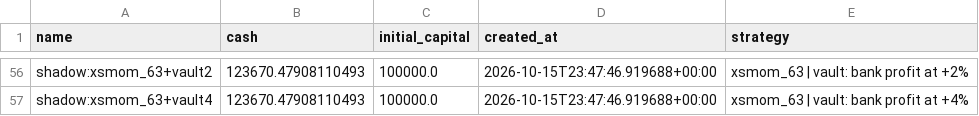
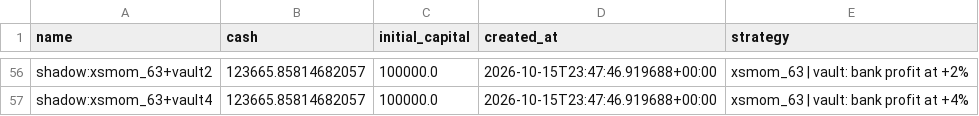
Before and after one commit to mazer12-afk/tradinglab, a CSV file: csv/daily_accounts.csv, drawn as a sheet; only a part is shown, gaps mark what is left out; the diff covers the shown part only; the diff names each change by its address in the sheet, - before the commit and + after, or states it on an @@ line.

```diff
--- a/csv/daily_accounts.csv
+++ b/csv/daily_accounts.csv
-B56:B57 (cash): 123670.47908110493
+B56:B57 (cash): 123665.85814682057
```
Also changed, not shown: 50 edited cells elsewhere in this file, csv/intraday_accounts.csv, 13 other files.
